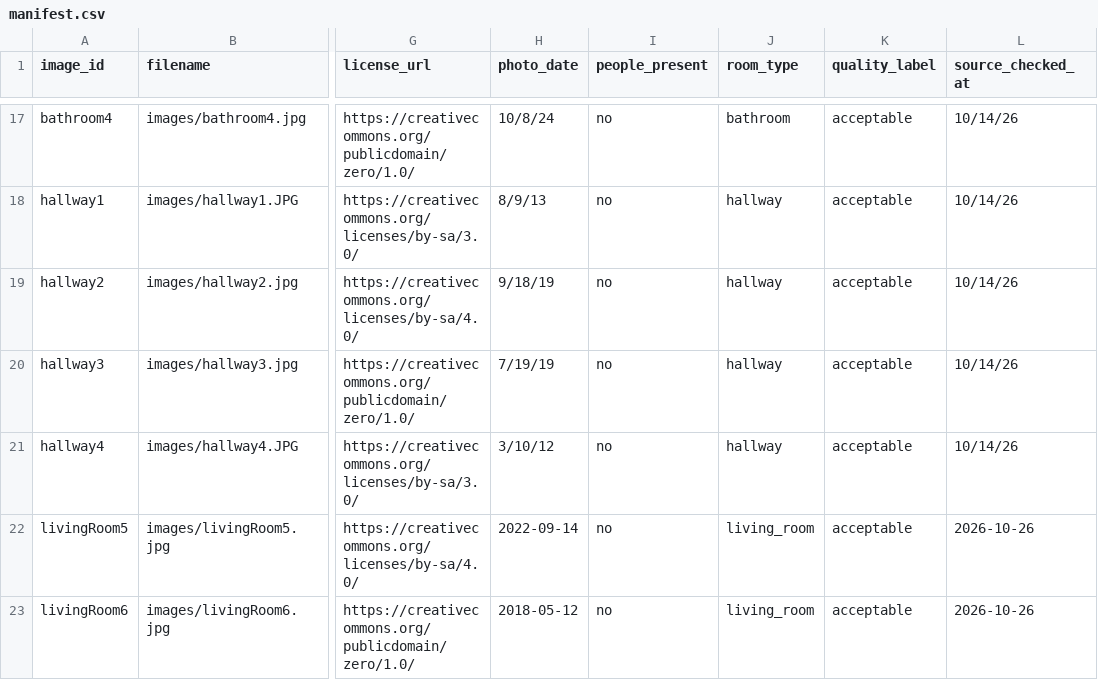
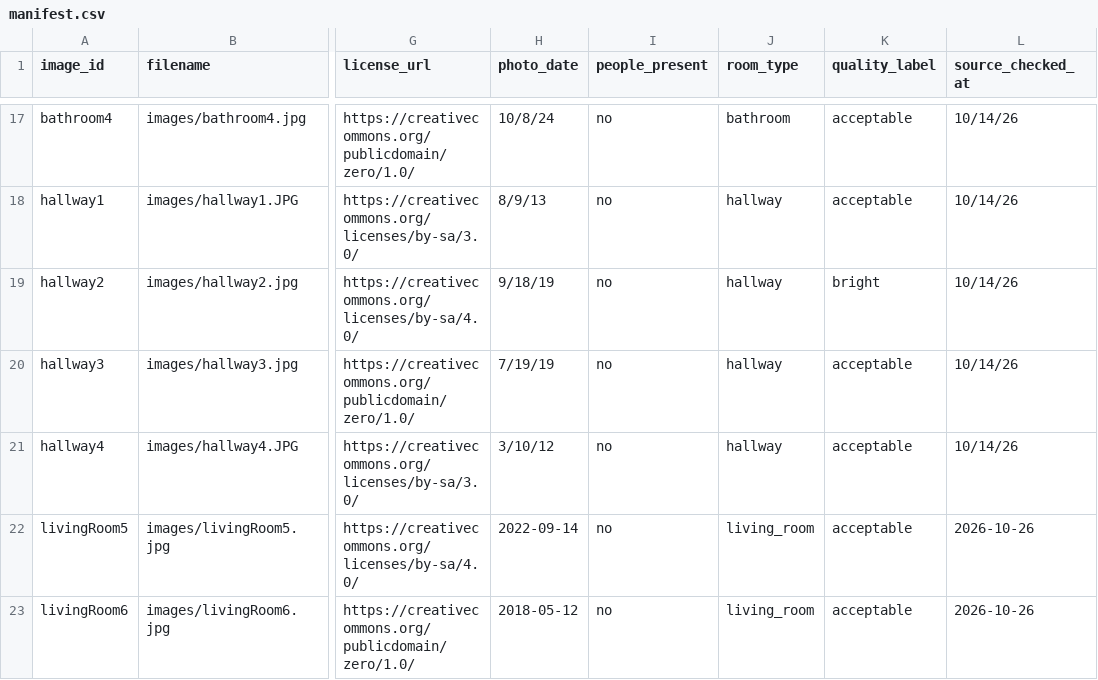
Before and after one commit to layladonia/SafeSpace, a CSV file: Datasets/room-photos/manifest.csv, drawn as a sheet; only a part is shown, gaps mark what is left out; the diff names each change by its address in the sheet, - before the commit and + after, or states it on an @@ line.

Commit message:
labels on the old 20

```diff
--- a/Datasets/room-photos/manifest.csv
+++ b/Datasets/room-photos/manifest.csv
-K19 (quality_label): acceptable
+K19 (quality_label): bright
```
